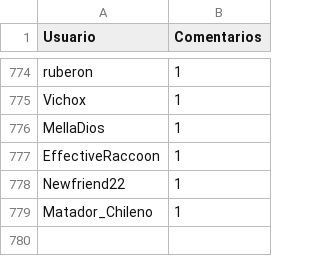
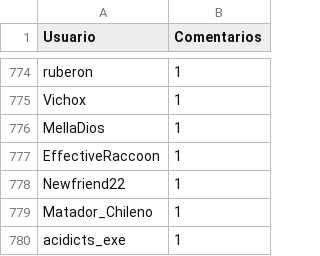
Before and after one commit to djxzinik/rChileRandom-Bot, a CSV file: weekly/2022_20_comments.csv, drawn as a sheet; only a part is shown, gaps mark what is left out; the diff names each change by its address in the sheet, - before the commit and + after, or states it on an @@ line.

```diff
--- a/weekly/2022_20_comments.csv
+++ b/weekly/2022_20_comments.csv
+row 780: acidicts_exe | 1
```
Also changed, not shown: Users_comments.csv, weekly/2022_15_comments.csv, 8 other files.
